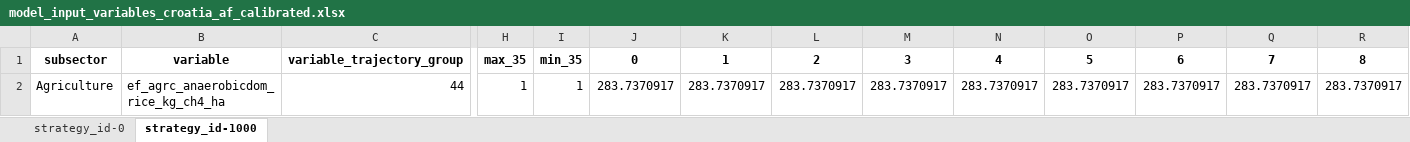
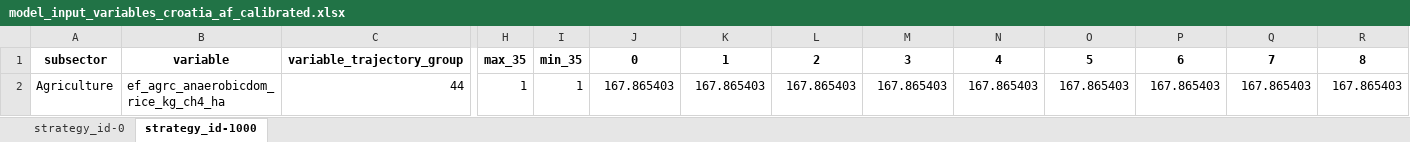
Before and after one commit to JuanRobledo12/lhp_ssp_sampling, an Excel workbook: output/ssp/templates/calibrated/croatia/model_input_variables_croatia_af_calibrated.xlsx, sheet strategy_id-1000, drawn as a sheet; only a part is shown, gaps mark what is left out; values as stored, in another font and other column widths than the file's, no borders; removed rows and columns are numbered as before the commit, all else as after; rows hold the shown columns only; the diff names each change by its address in the sheet, - before the commit and + after, or states it on an @@ line.

```diff
--- a/output/ssp/templates/calibrated/croatia/model_input_variables_croatia_af_calibrated.xlsx (sheet strategy_id-1000)
+++ b/output/ssp/templates/calibrated/croatia/model_input_variables_croatia_af_calibrated.xlsx (sheet strategy_id-1000)
-row 2: Agriculture | ef_agrc_anaerobicdom_rice_kg_ch4_ha | 44 | 1 | 1 | 283.7370917 | 283.7370917 | 283.7370917 | 283.7370917 | 283.7370917 | 283.7370917 | 283.7370917 | 283.7370917 | 283.7370917
+row 2: Agriculture | ef_agrc_anaerobicdom_rice_kg_ch4_ha | 44 | 1 | 1 | 167.865403 | 167.865403 | 167.865403 | 167.865403 | 167.865403 | 167.865403 | 167.865403 | 167.865403 | 167.865403
```
Also changed, not shown: sheet strategy_id-0, output/ssp/templates/calibrated/croatia/model_input_variables_croatia_ce_calibrated.xlsx, output/ssp/templates/calibrated/croatia/model_input_variables_croatia_en_calibrated.xlsx, 9 other files.
